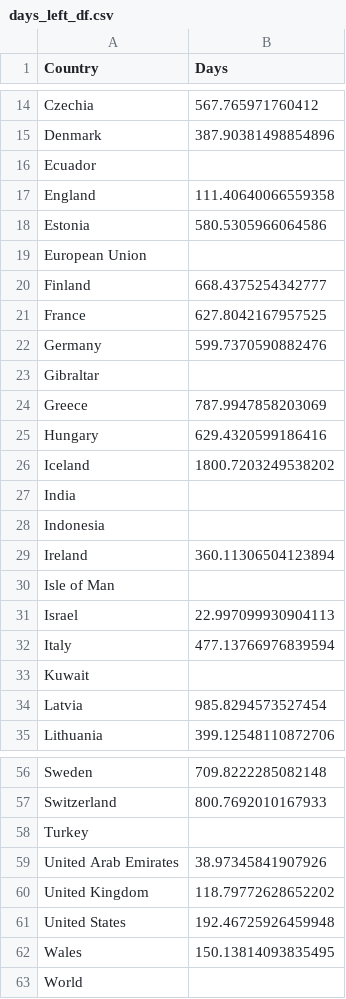
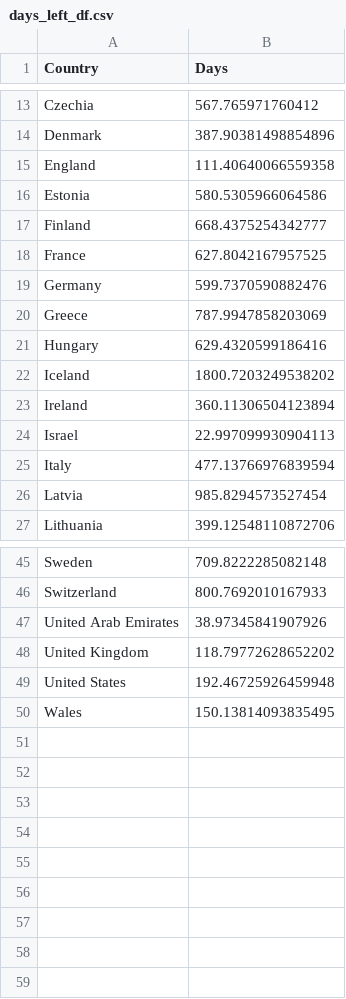
Before and after one commit to szelesaron/herd-immunity, a CSV file: days_left_df.csv, drawn as a sheet; only a part is shown, gaps mark what is left out; the diff covers the shown part only.

Commit message:
Ignoring countries that do not have enough data

```diff
--- a/days_left_df.csv
+++ b/days_left_df.csv
@@ -15,6 +14,4 @@ Czechia,567.765971760412
 Denmark,387.90381498854896
-Ecuador,
 England,111.40640066559358
 Estonia,580.5305966064586
-European Union,
 Finland,668.4375254342777
@@ -22,3 +19,2 @@ France,627.8042167957525
 Germany,599.7370590882476
-Gibraltar,
 Greece,787.9947858203069
@@ -26,9 +22,5 @@ Hungary,629.4320599186416
 Iceland,1800.7203249538202
-India,
-Indonesia,
 Ireland,360.11306504123894
-Isle of Man,
 Israel,22.997099930904113
 Italy,477.13766976839594
-Kuwait,
 Latvia,985.8294573527454
@@ -57,3 +46,2 @@ Sweden,709.8222285082148
 Switzerland,800.7692010167933
-Turkey,
 United Arab Emirates,38.97345841907926
@@ -62,2 +50 @@ United States,192.46725926459948
 Wales,150.13814093835495
-World,
```
Also changed, not shown: 4 removed rows elsewhere in this file, 1 other file.
